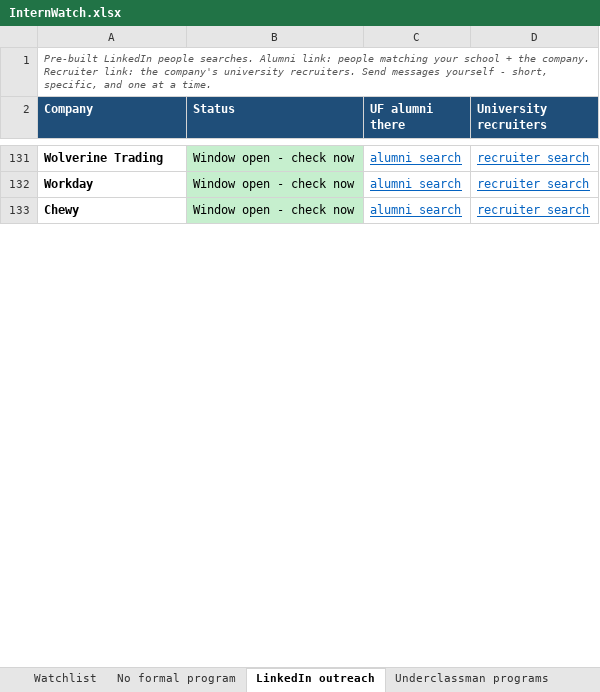
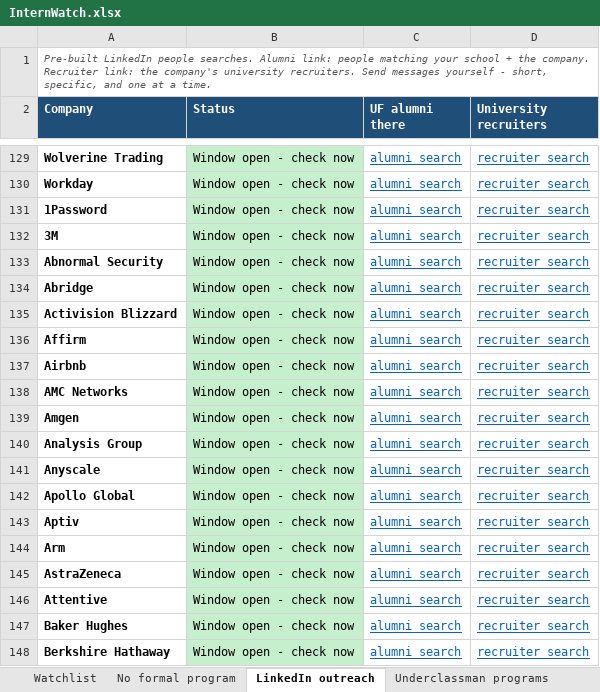
Before and after one commit to pranavrevuri/intern-watch, an Excel workbook: InternWatch.xlsx, sheet LinkedIn outreach, drawn as a sheet; only a part is shown, gaps mark what is left out; the shorter side is filled out with more unchanged rows; values as stored, in another font and other column widths than the file's, no borders; the diff covers the shown part only; the diff names each change by its address in the sheet, - before the commit and + after, or states it on an @@ line.

```diff
--- a/InternWatch.xlsx (sheet LinkedIn outreach)
+++ b/InternWatch.xlsx (sheet LinkedIn outreach)
+row 131: 1Password | Window open - check now | alumni search | recruiter search
+row 132: 3M | Window open - check now | alumni search | recruiter search
+row 133: Abnormal Security | Window open - check now | alumni search | recruiter search
+row 134: Abridge | Window open - check now | alumni search | recruiter search
+row 135: Activision Blizzard | Window open - check now | alumni search | recruiter search
+row 136: Affirm | Window open - check now | alumni search | recruiter search
+row 137: Airbnb | Window open - check now | alumni search | recruiter search
+row 138: AMC Networks | Window open - check now | alumni search | recruiter search
+row 139: Amgen | Window open - check now | alumni search | recruiter search
+row 140: Analysis Group | Window open - check now | alumni search | recruiter search
+row 141: Anyscale | Window open - check now | alumni search | recruiter search
+row 142: Apollo Global | Window open - check now | alumni search | recruiter search
+row 143: Aptiv | Window open - check now | alumni search | recruiter search
+row 144: Arm | Window open - check now | alumni search | recruiter search
+row 145: AstraZeneca | Window open - check now | alumni search | recruiter search
+row 146: Attentive | Window open - check now | alumni search | recruiter search
+row 147: Baker Hughes | Window open - check now | alumni search | recruiter search
+row 148: Berkshire Hathaway | Window open - check now | alumni search | recruiter search
```
Also changed, not shown: 141 added rows and 159 removed rows elsewhere in this sheet, sheet Watchlist, sheet Underclassman programs, 1 other file.
